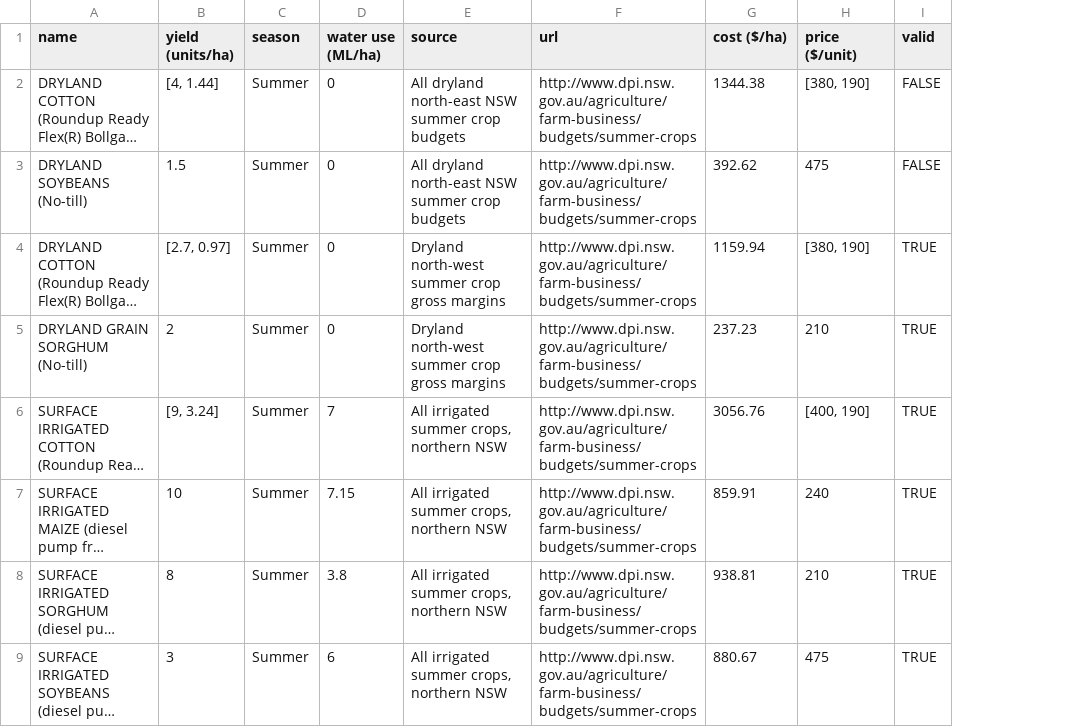
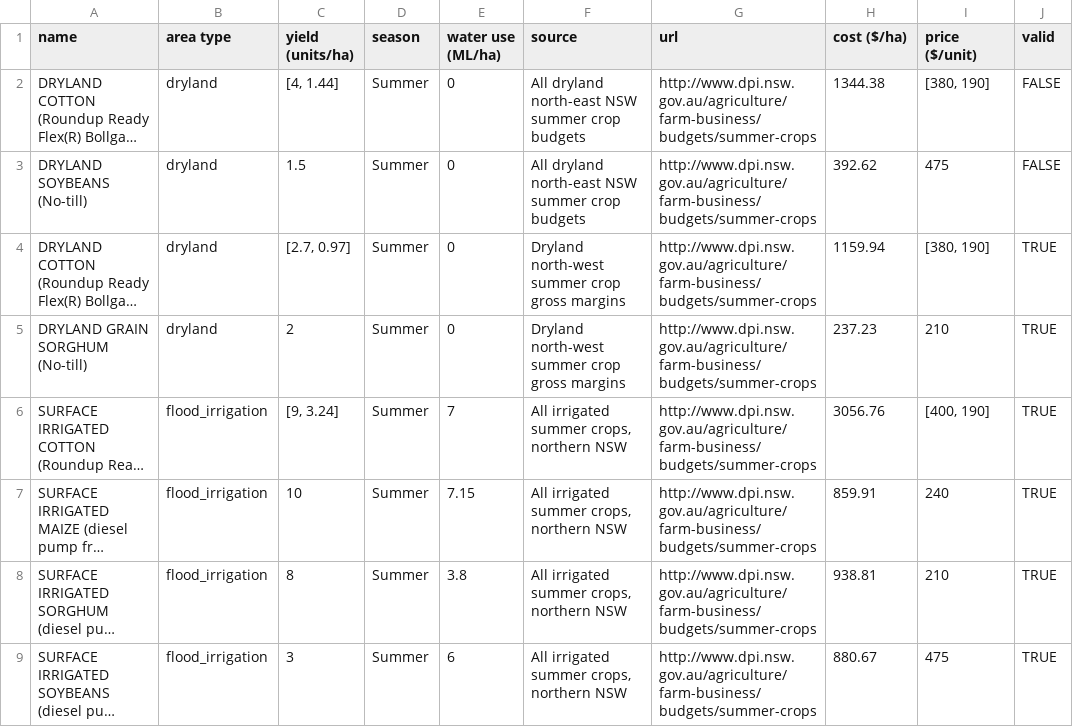
Before and after one commit to HYDFKI7/integrated-mk, a CSV file: Model/farm_decision/dpi_budget_crops.csv, drawn as a sheet; only a part is shown; long unchanged cells end in …; the diff names each change by its address in the sheet, - before the commit and + after, or states it on an @@ line.

```diff
--- a/Model/farm_decision/dpi_budget_crops.csv
+++ b/Model/farm_decision/dpi_budget_crops.csv
+column B (area type), rows 2-9: dryland | dryland | dryland | dryland | flood_irrigation | flood_irrigation | flood_irrigation | flood_irrigation
```
Also changed, not shown: Model/farm_decision/powell_crops.csv, 26 other files.
